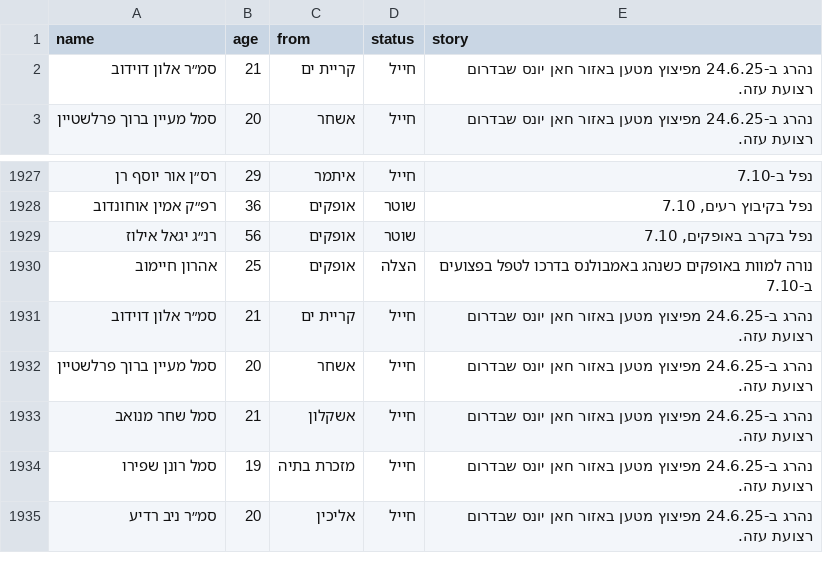
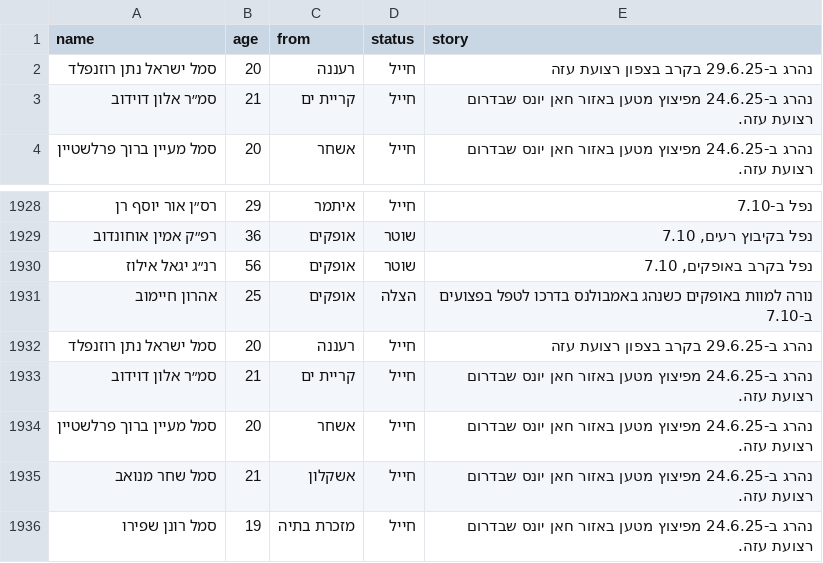
Before and after one commit to yuval-harpaz/alarms, a CSV file: data/deaths_haaretz.csv, drawn as a sheet; only a part is shown, gaps mark what is left out; the shorter side is filled out with more unchanged rows.

```diff
--- a/data/deaths_haaretz.csv
+++ b/data/deaths_haaretz.csv
@@ -1,2 +1,3 @@
 name,age,from,status,story
+סמל ישראל נתן רוזנפלד,20,רעננה,חייל,נהרג ב-29.6.25 בקרב בצפון רצועת עזה
 סמ״ר אלון דוידוב,21,קריית ים,חייל,נהרג ב-24.6.25 מפיצוץ מטען באזור חאן יונס שבדרום רצועת עזה.
@@ -1930,2 +1931,3 @@ name,age,from,status,story
 אהרון חיימוב,25,אופקים,הצלה,נורה למוות באופקים כשנהג באמבולנס בדרכו לטפל בפצועים ב-7.10
+סמל ישראל נתן רוזנפלד,20,רעננה,חייל,נהרג ב-29.6.25 בקרב בצפון רצועת עזה
 סמ״ר אלון דוידוב,21,קריית ים,חייל,נהרג ב-24.6.25 מפיצוץ מטען באזור חאן יונס שבדרום רצועת עזה.
```
Also changed, not shown: data/deaths_haaretz+.csv, 4 other files.
